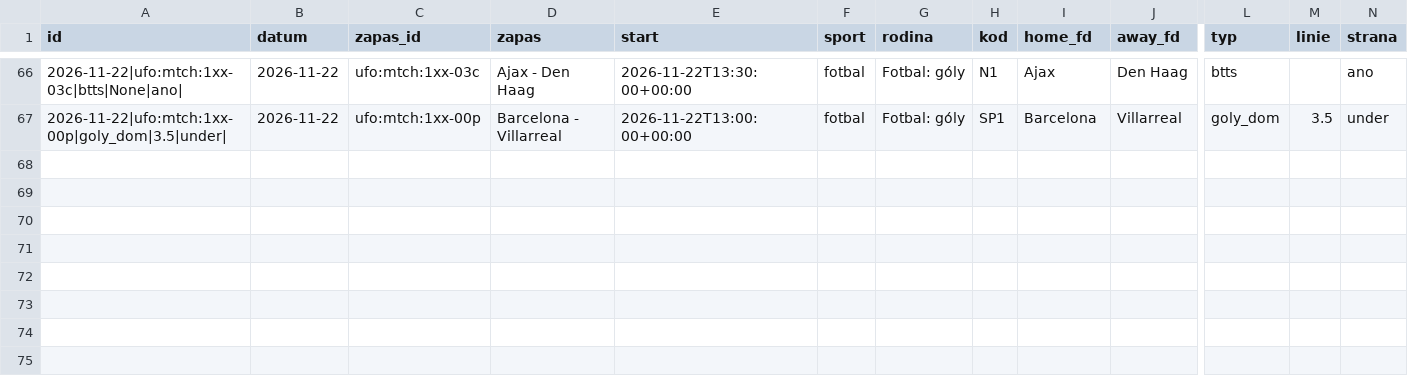
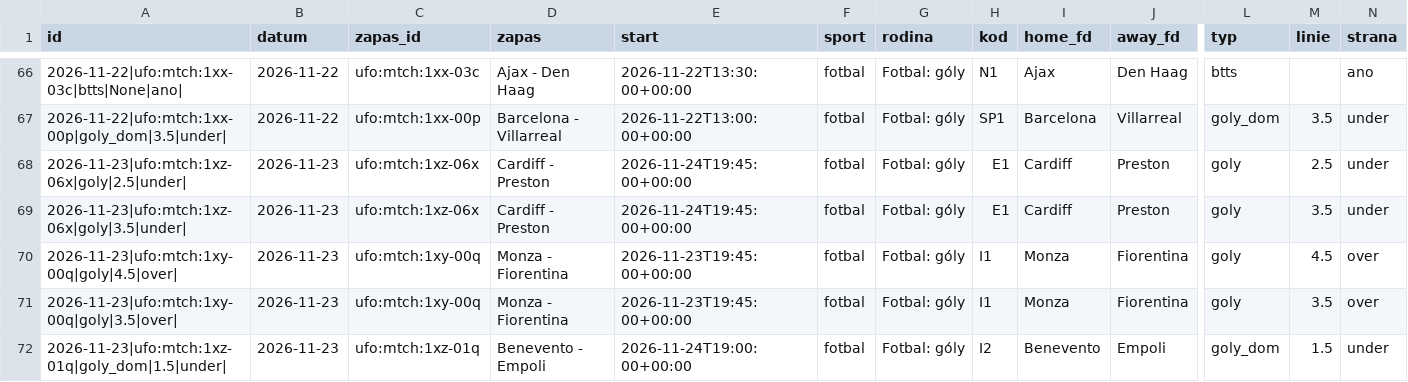
Before and after one commit to Archinek/TipovaciBot, a CSV file: data/fortuna_log.csv, drawn as a sheet; only a part is shown, gaps mark what is left out; rows hold the shown columns only; the diff names each change by its address in the sheet, - before the commit and + after, or states it on an @@ line.

Commit message:
bot: data 2026-11-23

```diff
--- a/data/fortuna_log.csv
+++ b/data/fortuna_log.csv
+row 68: 2026-11-23|ufo:mtch:1xz-06x|goly|2.5|under| | 2026-11-23 | ufo:mtch:1xz-06x | Cardiff - Preston | 2026-11-24T19:45:00+00:00 | fotbal | Fotbal: góly | E1 | Cardiff | Preston | goly | 2.5 | under
+row 69: 2026-11-23|ufo:mtch:1xz-06x|goly|3.5|under| | 2026-11-23 | ufo:mtch:1xz-06x | Cardiff - Preston | 2026-11-24T19:45:00+00:00 | fotbal | Fotbal: góly | E1 | Cardiff | Preston | goly | 3.5 | under
+row 70: 2026-11-23|ufo:mtch:1xy-00q|goly|4.5|over| | 2026-11-23 | ufo:mtch:1xy-00q | Monza - Fiorentina | 2026-11-23T19:45:00+00:00 | fotbal | Fotbal: góly | I1 | Monza | Fiorentina | goly | 4.5 | over
+row 71: 2026-11-23|ufo:mtch:1xy-00q|goly|3.5|over| | 2026-11-23 | ufo:mtch:1xy-00q | Monza - Fiorentina | 2026-11-23T19:45:00+00:00 | fotbal | Fotbal: góly | I1 | Monza | Fiorentina | goly | 3.5 | over
+row 72: 2026-11-23|ufo:mtch:1xz-01q|goly_dom|1.5|under| | 2026-11-23 | ufo:mtch:1xz-01q | Benevento - Empoli | 2026-11-24T19:00:00+00:00 | fotbal | Fotbal: góly | I2 | Benevento | Empoli | goly_dom | 1.5 | under
```
Also changed, not shown: 12 other files.
